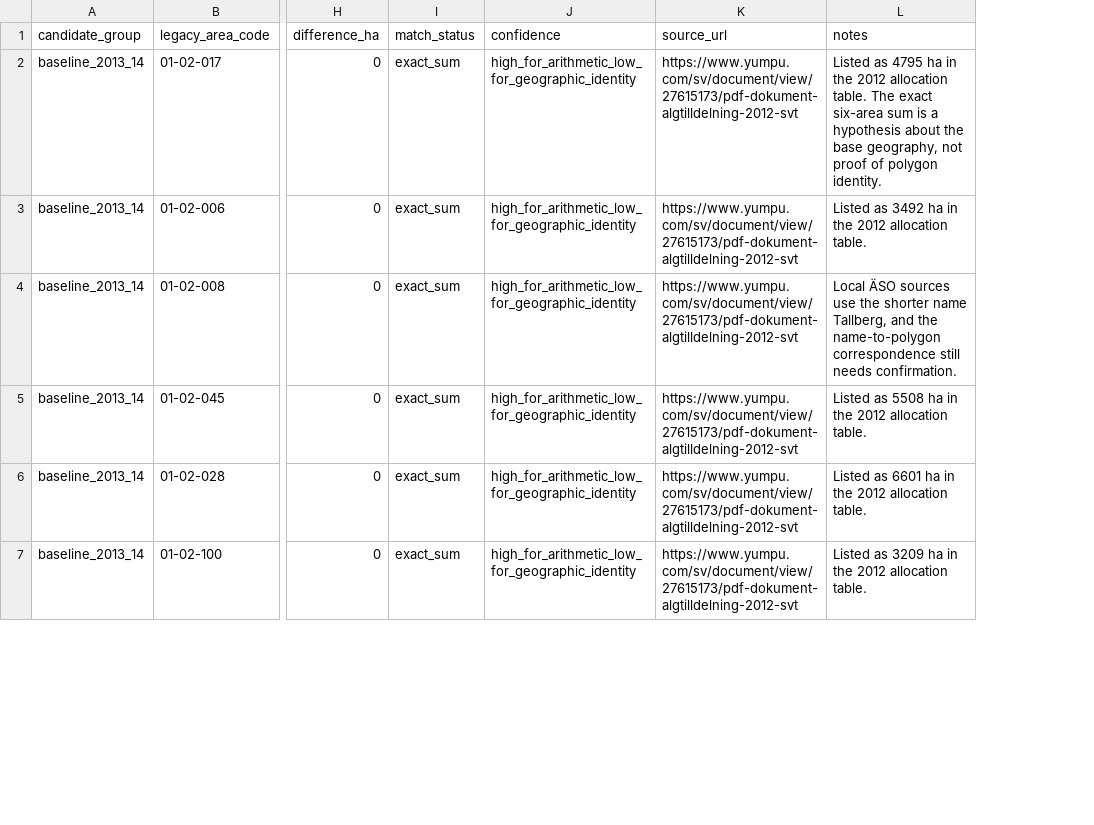
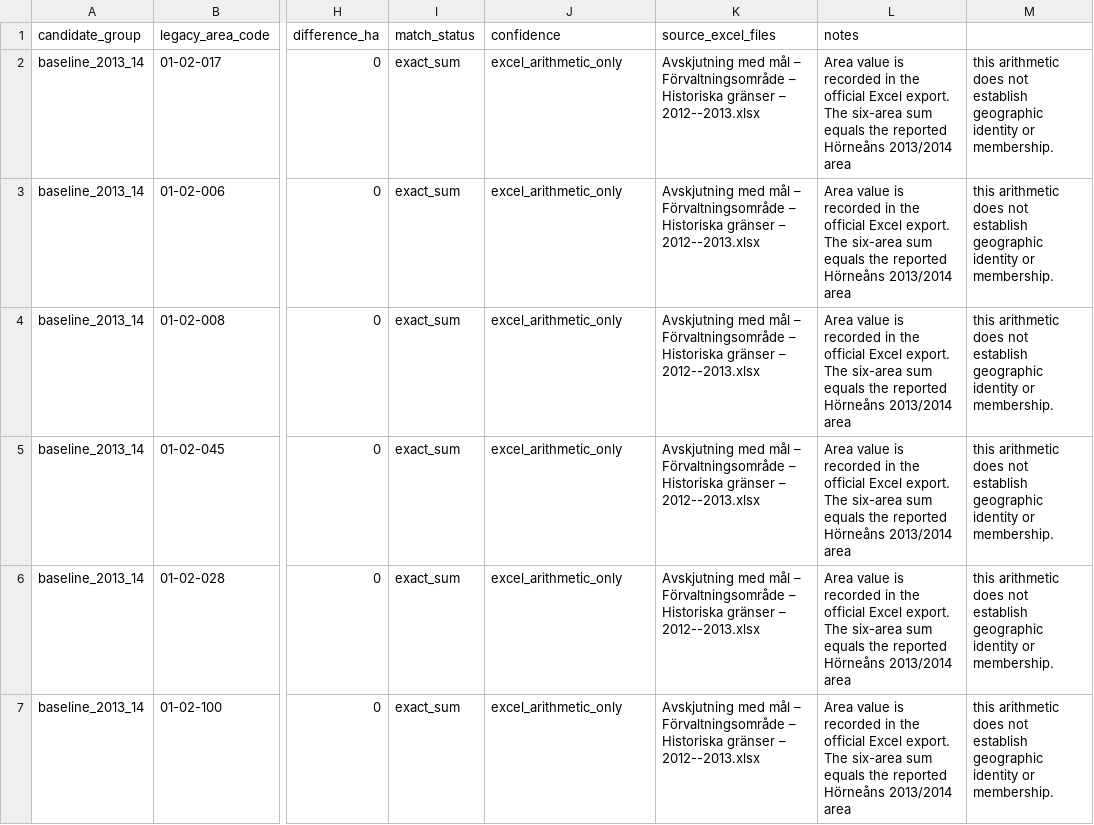
Before and after one commit to dahlinrobert-lgtm/alg-grasmyr, a CSV file: data/historical_area_crosswalk_candidates.csv, drawn as a sheet; only a part is shown, gaps mark what is left out; removed rows and columns are numbered as before the commit, all else as after; the diff covers the shown part only; the diff names each change by its address in the sheet, - before the commit and + after, or states it on an @@ line.

Commit message:
Rebuild area crosswalk using official Excel evidence only

```diff
--- a/data/historical_area_crosswalk_candidates.csv
+++ b/data/historical_area_crosswalk_candidates.csv
-column K (source_url), rows 2-7: all https://www.yumpu.com/sv/document/view/27615173/pdf-dokument-algtilldelning-2012-svt
+column K (source_excel_files), rows 2-7: all Avskjutning med mål – Förvaltningsområde – Historiska gränser – 2012--2013.xlsx
+column M, rows 2-7: all this arithmetic does not establish geographic identity or membership.
-J2:J7 (confidence): high_for_arithmetic_low_for_geographic_identity
+J2:J7 (confidence): excel_arithmetic_only
-L2 (notes): Listed as 4795 ha in the 2012 allocation table. The exact six-area sum is a hypothesis about the base geography, not proof of polygon identity.
+L2 (notes): Area value is recorded in the official Excel export. The six-area sum equals the reported Hörneåns 2013/2014 area
-L3 (notes): Listed as 3492 ha in the 2012 allocation table.
+L3 (notes): Area value is recorded in the official Excel export. The six-area sum equals the reported Hörneåns 2013/2014 area
-L4 (notes): Local ÄSO sources use the shorter name Tallberg, and the name-to-polygon correspondence still needs confirmation.
+L4 (notes): Area value is recorded in the official Excel export. The six-area sum equals the reported Hörneåns 2013/2014 area
-L5 (notes): Listed as 5508 ha in the 2012 allocation table.
+L5 (notes): Area value is recorded in the official Excel export. The six-area sum equals the reported Hörneåns 2013/2014 area
-L6 (notes): Listed as 6601 ha in the 2012 allocation table.
+L6 (notes): Area value is recorded in the official Excel export. The six-area sum equals the reported Hörneåns 2013/2014 area
-L7 (notes): Listed as 3209 ha in the 2012 allocation table.
+L7 (notes): Area value is recorded in the official Excel export. The six-area sum equals the reported Hörneåns 2013/2014 area
```
Also changed, not shown: 13 edited cells elsewhere in this file.
